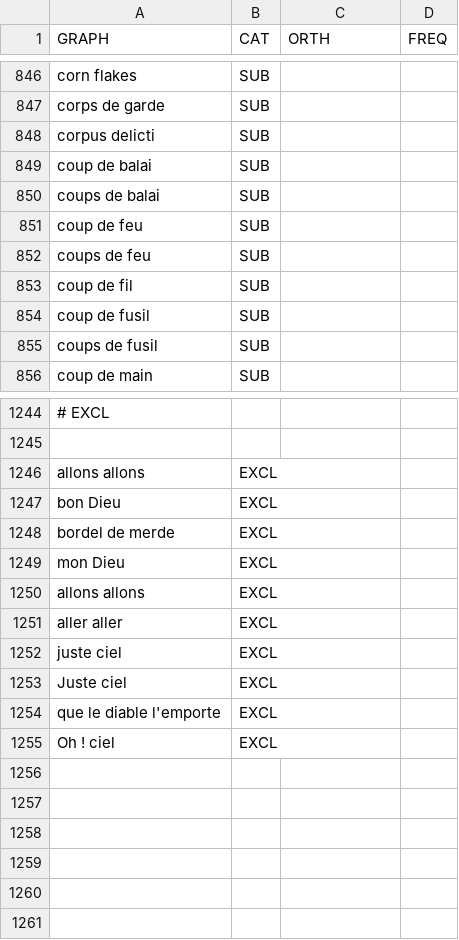
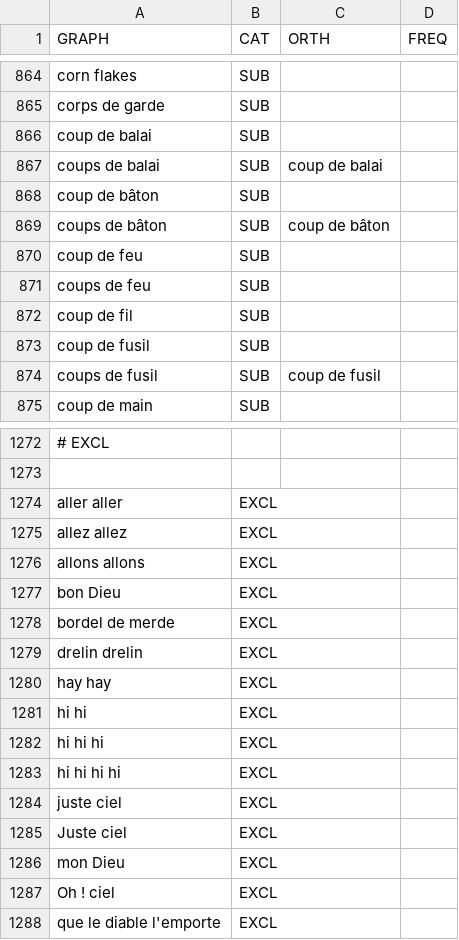
Before and after one commit to oeuvres/alix, a CSV file: java/alix/fr/dic/loc.csv, drawn as a sheet; only a part is shown, gaps mark what is left out; removed rows and columns are numbered as before the commit, all else as after; the diff covers the shown part only; the diff names each change by its address in the sheet, - before the commit and + after, or states it on an @@ line.

```diff
--- a/java/alix/fr/dic/loc.csv
+++ b/java/alix/fr/dic/loc.csv
-row 848: corpus delicti | SUB
-C867 (ORTH): (empty)
+C867 (ORTH): coup de balai
+row 868: coup de bâton | SUB
+row 869: coups de bâton | SUB | coup de bâton
-C874 (ORTH): (empty)
+C874 (ORTH): coup de fusil
+row 1274: aller aller | EXCL
+row 1275: allez allez | EXCL
-row 1250: allons allons | EXCL
-A1279 (GRAPH): aller aller
+A1279 (GRAPH): drelin drelin
+row 1280: hay hay | EXCL
+row 1281: hi hi | EXCL
+row 1282: hi hi hi | EXCL
+row 1283: hi hi hi hi | EXCL
@@ row 1249 moved to row 1286: mon Dieu @@
@@ row 1255 moved to row 1287: Oh ! ciel @@
```
Also changed, not shown: 35 added rows and 8 removed rows elsewhere in this file, 2 other files.
